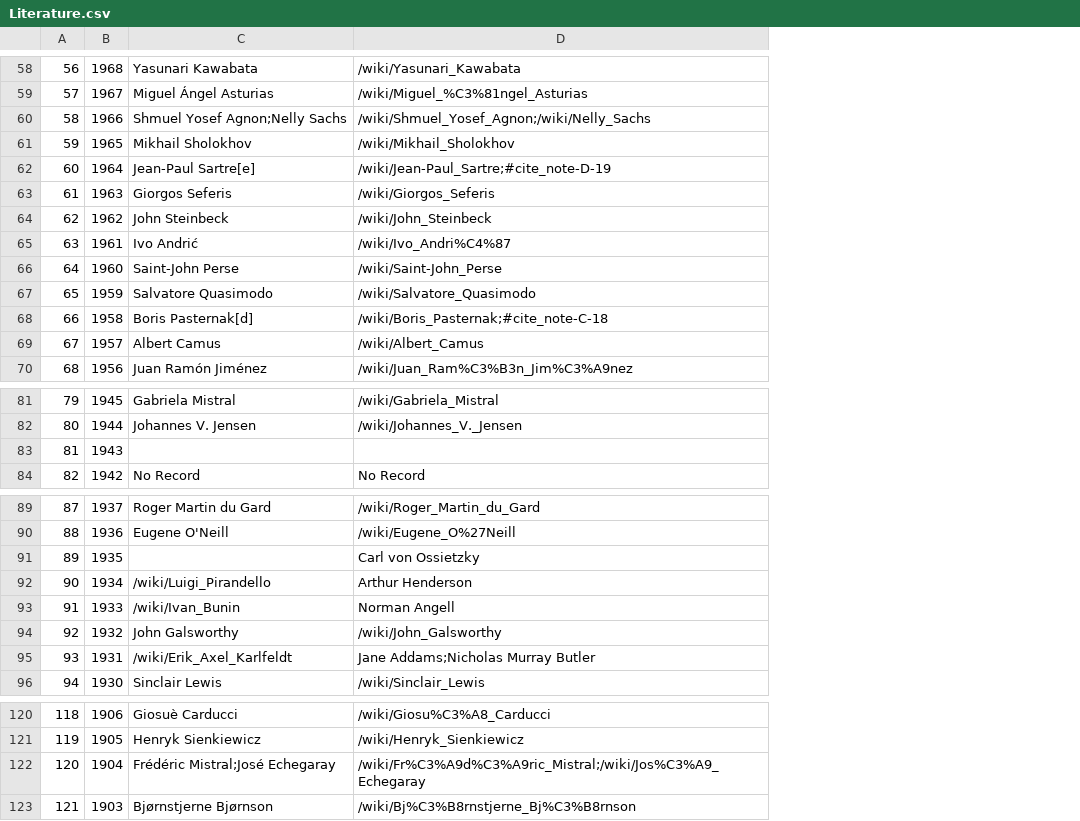
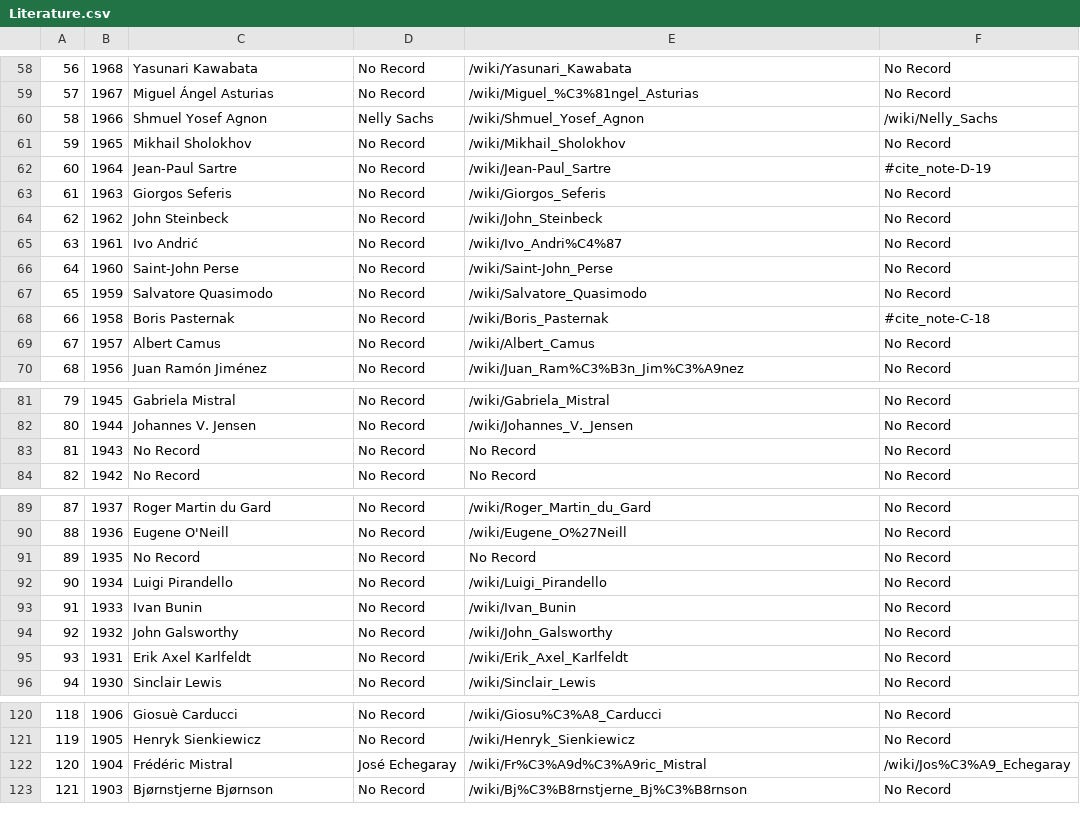
Before and after one commit to malkfish/Nobel-Prize-Laureate-Wikipedia-Statistics, a CSV file: outputs/laureates_by_field/Literature.csv, drawn as a sheet; only a part is shown, gaps mark what is left out; addresses are those after the commit; the diff covers the shown part only; the diff names each change by its address in the sheet, - before the commit and + after, or states it on an @@ line.

```diff
--- a/outputs/laureates_by_field/Literature.csv
+++ b/outputs/laureates_by_field/Literature.csv
+column D, rows 58-70: No Record | No Record | Nelly Sachs | No Record | No Record | No Record | No Record | No Record | No Record | No Record | No Record | No Record | No Record; rows 81-84: all No Record; rows 89-96: all No Record; rows 120-123: No Record | No Record | José Echegaray | No Record
+column F, rows 58-70: No Record | No Record | /wiki/Nelly_Sachs | No Record | #cite_note-D-19 | No Record | No Record | No Record | No Record | No Record | #cite_note-C-18 | No Record | No Record; rows 81-84: all No Record; rows 89-96: all No Record; rows 120-123: No Record | No Record | /wiki/Jos%C3%A9_Echegaray | No Record
-C60: Shmuel Yosef Agnon;Nelly Sachs
+C60: Shmuel Yosef Agnon
-E60: /wiki/Shmuel_Yosef_Agnon;/wiki/Nelly_Sachs
+E60: /wiki/Shmuel_Yosef_Agnon
-C62: Jean-Paul Sartre[e]
+C62: Jean-Paul Sartre
-E62: /wiki/Jean-Paul_Sartre;#cite_note-D-19
+E62: /wiki/Jean-Paul_Sartre
-C68: Boris Pasternak[d]
+C68: Boris Pasternak
-E68: /wiki/Boris_Pasternak;#cite_note-C-18
+E68: /wiki/Boris_Pasternak
-C83: (empty)
+C83: No Record
-E83: (empty)
+E83: No Record
-C91: (empty)
+C91: No Record
-E91: Carl von Ossietzky
+E91: No Record
-C92: /wiki/Luigi_Pirandello
+C92: Luigi Pirandello
-E92: Arthur Henderson
+E92: /wiki/Luigi_Pirandello
-C93: /wiki/Ivan_Bunin
+C93: Ivan Bunin
-E93: Norman Angell
+E93: /wiki/Ivan_Bunin
-C95: /wiki/Erik_Axel_Karlfeldt
+C95: Erik Axel Karlfeldt
-E95: Jane Addams;Nicholas Murray Butler
+E95: /wiki/Erik_Axel_Karlfeldt
-C122: Frédéric Mistral;José Echegaray
+C122: Frédéric Mistral
-E122: /wiki/Fr%C3%A9d%C3%A9ric_Mistral;/wiki/Jos%C3%A9_Echegaray
+E122: /wiki/Fr%C3%A9d%C3%A9ric_Mistral
```
Also changed, not shown: 1 added row, 1 removed row and 21 edited cells elsewhere in this file, outputs/laureates_by_field/Chemistry.csv, outputs/laureates_by_field/Economy.csv, 6 other files.
